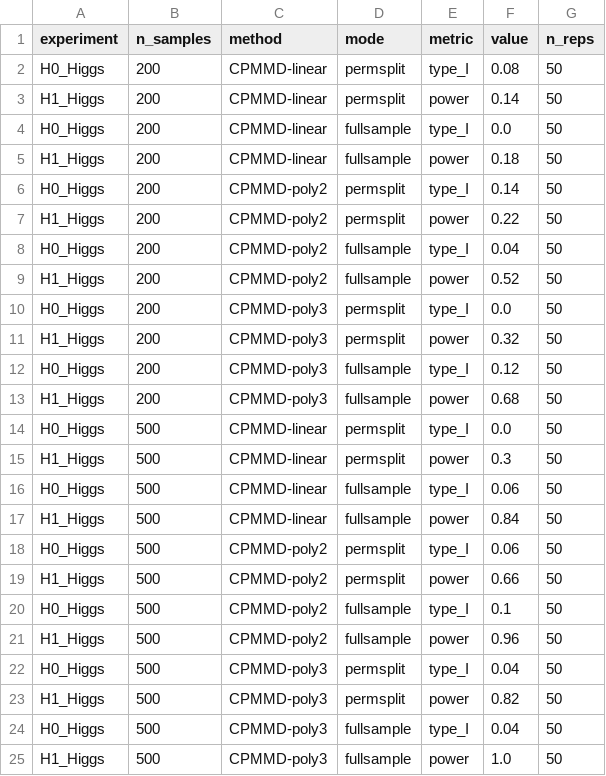
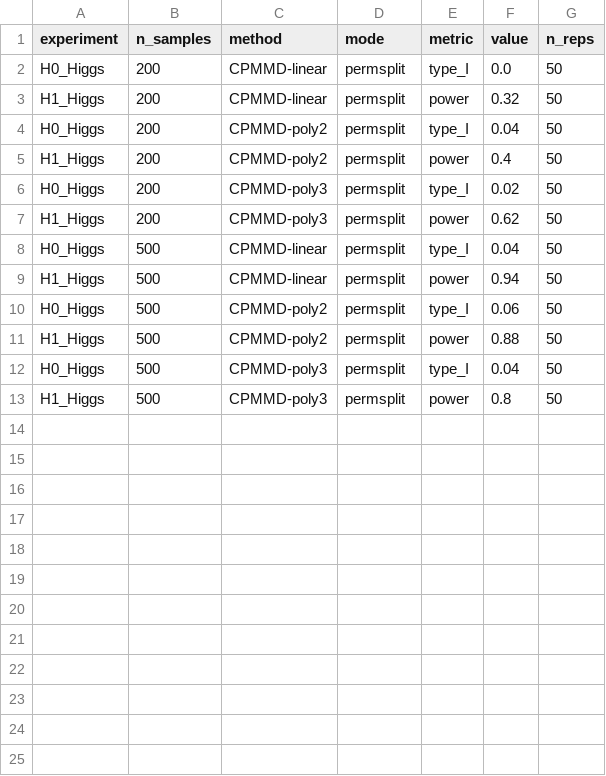
Before and after one commit to Yijin911/cpmmd-code, a CSV file: neurips2026/results/higgs_extra_v2/higgs_extra_v2_results.csv, drawn as a sheet.

```diff
--- a/neurips2026/results/higgs_extra_v2/higgs_extra_v2_results.csv
+++ b/neurips2026/results/higgs_extra_v2/higgs_extra_v2_results.csv
@@ -1,25 +1,13 @@
 experiment,n_samples,method,mode,metric,value,n_reps
-H0_Higgs,200,CPMMD-linear,permsplit,type_I,0.08,50
-H1_Higgs,200,CPMMD-linear,permsplit,power,0.14,50
-H0_Higgs,200,CPMMD-linear,fullsample,type_I,0.0,50
-H1_Higgs,200,CPMMD-linear,fullsample,power,0.18,50
-H0_Higgs,200,CPMMD-poly2,permsplit,type_I,0.14,50
-H1_Higgs,200,CPMMD-poly2,permsplit,power,0.22,50
-H0_Higgs,200,CPMMD-poly2,fullsample,type_I,0.04,50
-H1_Higgs,200,CPMMD-poly2,fullsample,power,0.52,50
-H0_Higgs,200,CPMMD-poly3,permsplit,type_I,0.0,50
-H1_Higgs,200,CPMMD-poly3,permsplit,power,0.32,50
-H0_Higgs,200,CPMMD-poly3,fullsample,type_I,0.12,50
-H1_Higgs,200,CPMMD-poly3,fullsample,power,0.68,50
-H0_Higgs,500,CPMMD-linear,permsplit,type_I,0.0,50
-H1_Higgs,500,CPMMD-linear,permsplit,power,0.3,50
-H0_Higgs,500,CPMMD-linear,fullsample,type_I,0.06,50
-H1_Higgs,500,CPMMD-linear,fullsample,power,0.84,50
+H0_Higgs,200,CPMMD-linear,permsplit,type_I,0.0,50
+H1_Higgs,200,CPMMD-linear,permsplit,power,0.32,50
+H0_Higgs,200,CPMMD-poly2,permsplit,type_I,0.04,50
+H1_Higgs,200,CPMMD-poly2,permsplit,power,0.4,50
+H0_Higgs,200,CPMMD-poly3,permsplit,type_I,0.02,50
+H1_Higgs,200,CPMMD-poly3,permsplit,power,0.62,50
+H0_Higgs,500,CPMMD-linear,permsplit,type_I,0.04,50
+H1_Higgs,500,CPMMD-linear,permsplit,power,0.94,50
 H0_Higgs,500,CPMMD-poly2,permsplit,type_I,0.06,50
-H1_Higgs,500,CPMMD-poly2,permsplit,power,0.66,50
-H0_Higgs,500,CPMMD-poly2,fullsample,type_I,0.1,50
-H1_Higgs,500,CPMMD-poly2,fullsample,power,0.96,50
+H1_Higgs,500,CPMMD-poly2,permsplit,power,0.88,50
 H0_Higgs,500,CPMMD-poly3,permsplit,type_I,0.04,50
-H1_Higgs,500,CPMMD-poly3,permsplit,power,0.82,50
-H0_Higgs,500,CPMMD-poly3,fullsample,type_I,0.04,50
-H1_Higgs,500,CPMMD-poly3,fullsample,power,1.0,50
+H1_Higgs,500,CPMMD-poly3,permsplit,power,0.8,50
```
Also changed, not shown: 3 other files.
